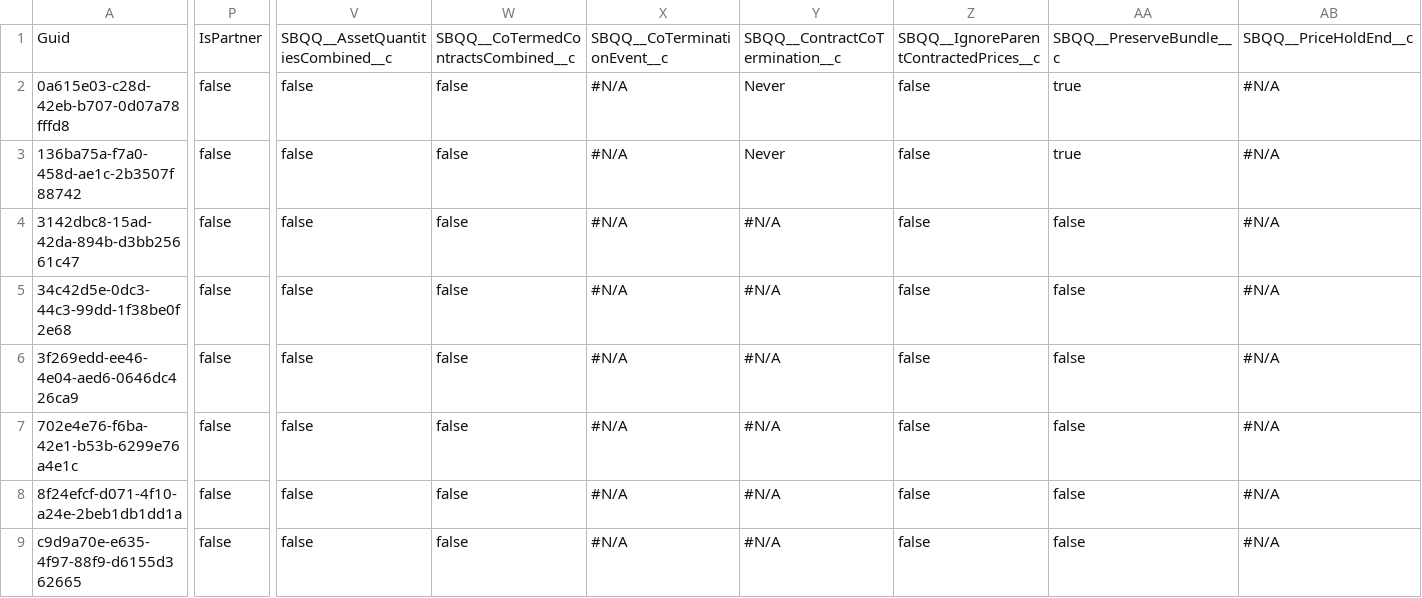
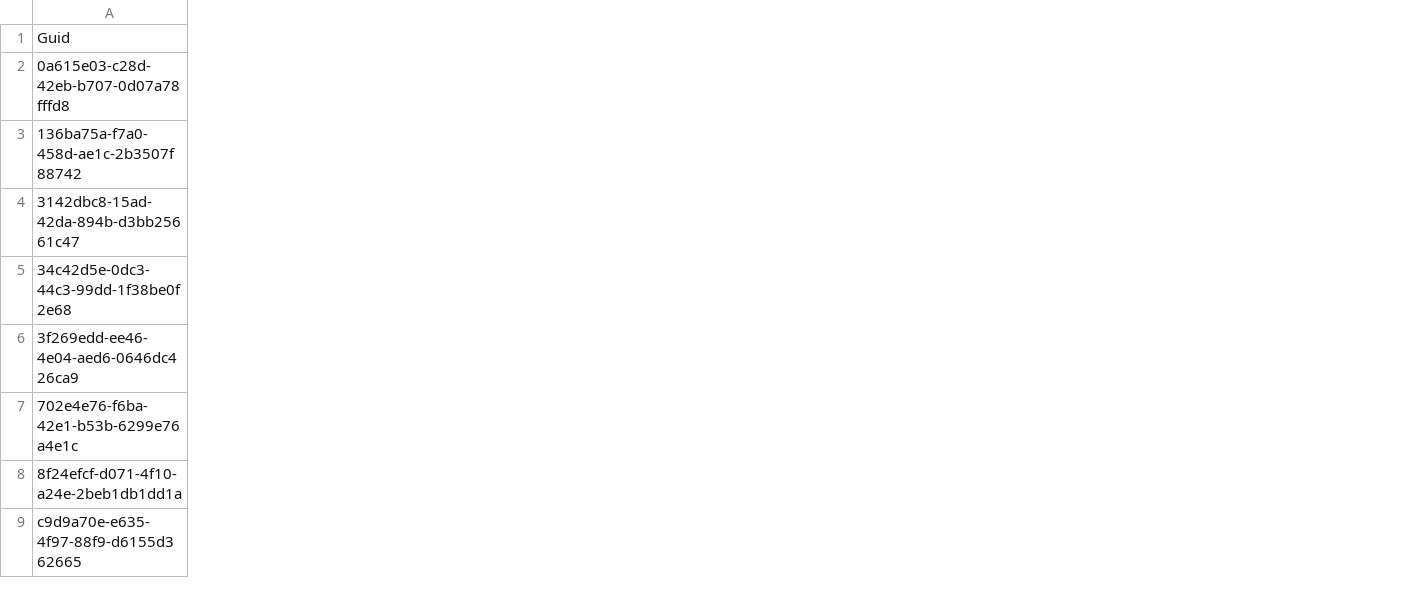
Before and after one commit to mmalanowski-vcs/test2, a CSV file: Account.csv, drawn as a sheet; only a part is shown, gaps mark what is left out; the diff covers the shown part only; the diff names each change by its address in the sheet, - before the commit and + after, or states it on an @@ line.

Commit message:
Saved the state of the new instance into the repository branch

```diff
--- a/Account.csv
+++ b/Account.csv
-column P, rows 1-9: IsPartner | false | false | false | false | false | false | false | false
-column V, rows 1-9: SBQQ__AssetQuantitiesCombined__c | false | false | false | false | false | false | false | false
-column W, rows 1-9: SBQQ__CoTermedContractsCombined__c | false | false | false | false | false | false | false | false
-column X, rows 1-9: SBQQ__CoTerminationEvent__c | #N/A | #N/A | #N/A | #N/A | #N/A | #N/A | #N/A | #N/A
-column Y, rows 1-9: SBQQ__ContractCoTermination__c | Never | Never | #N/A | #N/A | #N/A | #N/A | #N/A | #N/A
-column Z, rows 1-9: SBQQ__IgnoreParentContractedPrices__c | false | false | false | false | false | false | false | false
-column AA, rows 1-9: SBQQ__PreserveBundle__c | true | true | false | false | false | false | false | false
-column AB, rows 1-9: SBQQ__PriceHoldEnd__c | #N/A | #N/A | #N/A | #N/A | #N/A | #N/A | #N/A | #N/A
```
Also changed, not shown: 3 removed columns elsewhere in this file.
